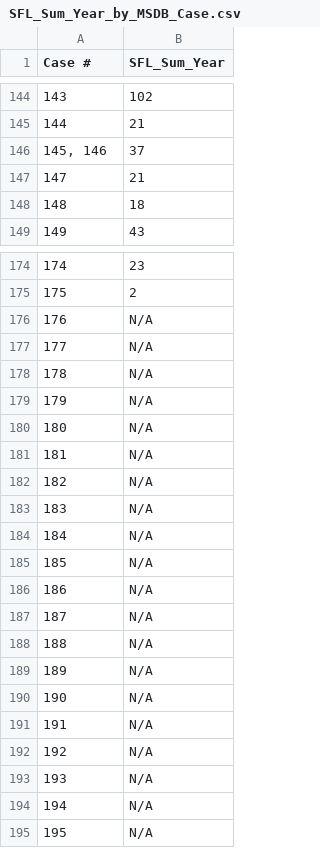
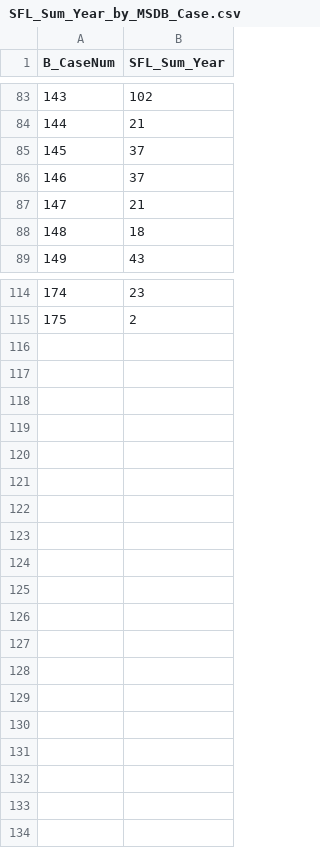
Before and after one commit to KHarke/mass_shootings, a CSV file: SFL_Sum_Year_by_MSDB_Case.csv, drawn as a sheet; only a part is shown, gaps mark what is left out; removed rows and columns are numbered as before the commit, all else as after; the diff covers the shown part only; the diff names each change by its address in the sheet, - before the commit and + after, or states it on an @@ line.

```diff
--- a/SFL_Sum_Year_by_MSDB_Case.csv
+++ b/SFL_Sum_Year_by_MSDB_Case.csv
@@ column A (B_CaseNum) renumbered between rows 1 and 85 @@
+row 86: 146 | 37
-row 176: 176 | N/A
-row 177: 177 | N/A
-row 178: 178 | N/A
-row 179: 179 | N/A
-row 180: 180 | N/A
-row 181: 181 | N/A
-row 182: 182 | N/A
-row 183: 183 | N/A
-row 184: 184 | N/A
-row 185: 185 | N/A
-row 186: 186 | N/A
-row 187: 187 | N/A
-row 188: 188 | N/A
-row 189: 189 | N/A
-row 190: 190 | N/A
-row 191: 191 | N/A
-row 192: 192 | N/A
-row 193: 193 | N/A
-row 194: 194 | N/A
-row 195: 195 | N/A
```
Also changed, not shown: 61 removed rows elsewhere in this file, Full_Database.csv, TVP_DataDictionary.csv, 29 other files.
